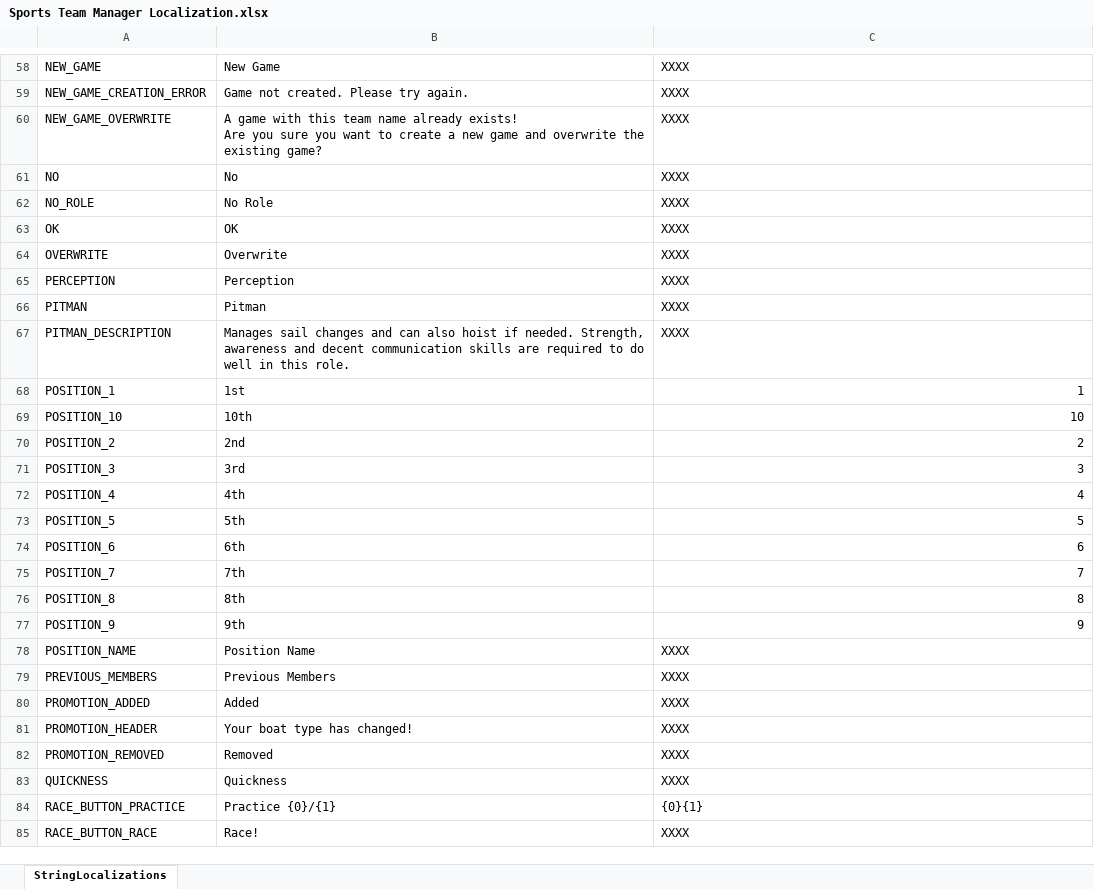
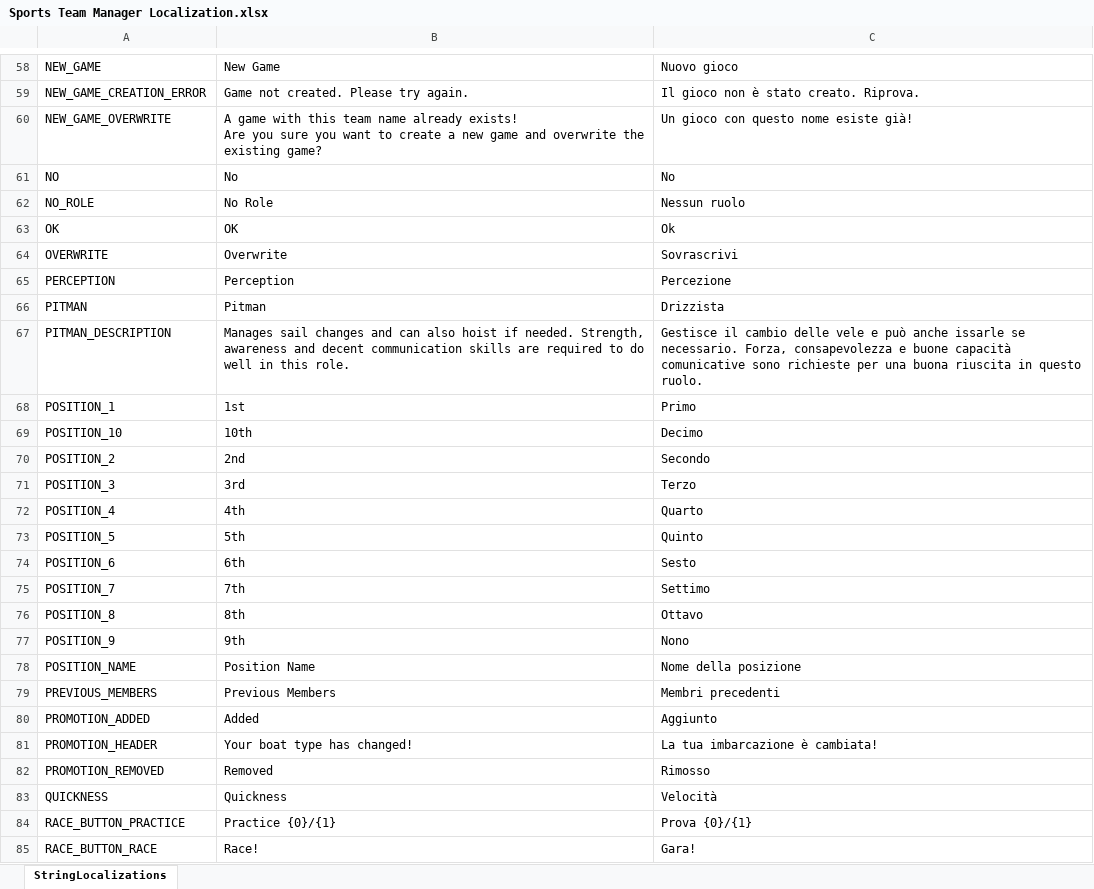
Before and after one commit to playgen/sports-team-manager, an Excel workbook: stm-unity/Assets/Resources/Localization/Sports Team Manager Localization.xlsx, sheet StringLocalizations, drawn as a sheet; only a part is shown, gaps mark what is left out; values as stored, in another font and other column widths than the file's, no borders; charts and pictures not drawn; the diff covers the shown part only; the diff names each change by its address in the sheet, - before the commit and + after, or states it on an @@ line.

```diff
--- a/stm-unity/Assets/Resources/Localization/Sports Team Manager Localization.xlsx (sheet StringLocalizations)
+++ b/stm-unity/Assets/Resources/Localization/Sports Team Manager Localization.xlsx (sheet StringLocalizations)
-C58: XXXX
+C58: Nuovo gioco
-C59: XXXX
+C59: Il gioco non è stato creato. Riprova.
-C60: XXXX
+C60: Un gioco con questo nome esiste già!
-C61: XXXX
+C61: No
-C62: XXXX
+C62: Nessun ruolo
-C63: XXXX
+C63: Ok
-C64: XXXX
+C64: Sovrascrivi
-C65: XXXX
+C65: Percezione
-C66: XXXX
+C66: Drizzista
-C67: XXXX
+C67: Gestisce il cambio delle vele e può anche issarle se necessario. Forza, consapevolezza e buone capacità comunicative sono richieste per una buona riuscita in questo ruolo.
-C68: 1
+C68: Primo
-C69: 10
+C69: Decimo
-C70: 2
+C70: Secondo
-C71: 3
+C71: Terzo
-C72: 4
+C72: Quarto
-C73: 5
+C73: Quinto
-C74: 6
+C74: Sesto
-C75: 7
+C75: Settimo
-C76: 8
+C76: Ottavo
-C77: 9
+C77: Nono
-C78: XXXX
+C78: Nome della posizione
-C79: XXXX
+C79: Membri precedenti
-C80: XXXX
+C80: Aggiunto
-C81: XXXX
+C81: La tua imbarcazione è cambiata!
-C82: XXXX
+C82: Rimosso
-C83: XXXX
+C83: Velocità
-C84: {0}{1}
+C84: Prova {0}/{1}
-C85: XXXX
+C85: Gara!
```
Also changed, not shown: 93 edited cells elsewhere in this sheet, stm-unity/Assets/Resources/Tutorial/Sports Team Manager Tutorial.xlsx, 19 other files.
